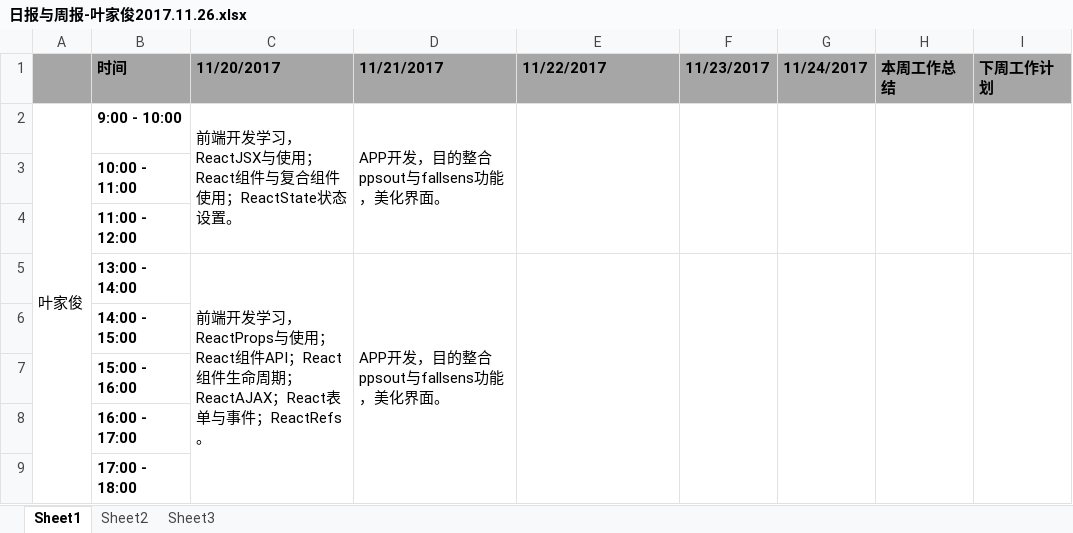
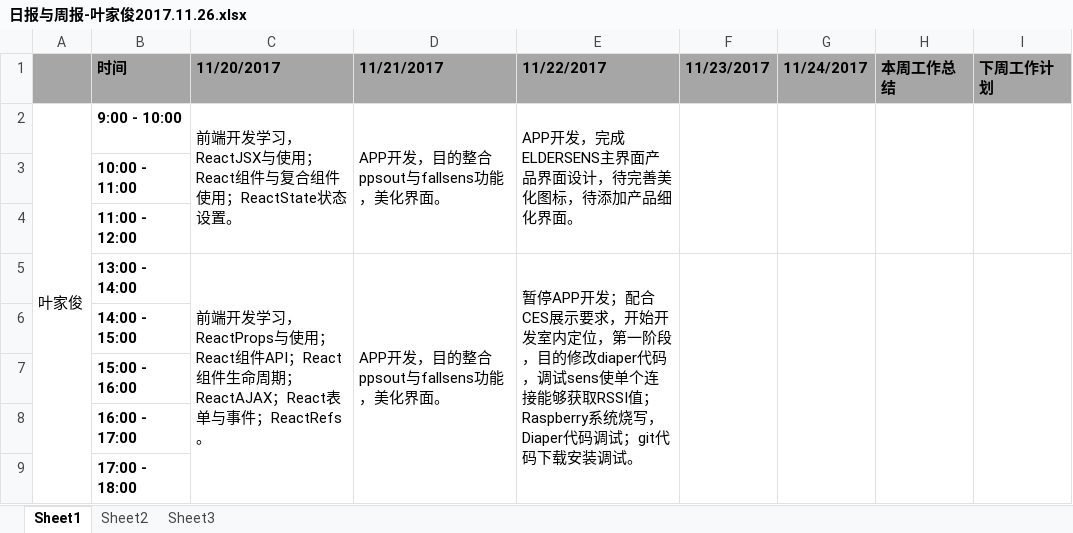
Before and after one commit to jungezai/Myworkdiary, an Excel workbook: 日报与周报-叶家俊2017.11.26.xlsx, sheet Sheet1, drawn as a sheet; values as stored, in another font and other column widths than the file's, no borders; the diff names each change by its address in the sheet, - before the commit and + after, or states it on an @@ line.

Commit message:
20171122

```diff
--- a/日报与周报-叶家俊2017.11.26.xlsx (sheet Sheet1)
+++ b/日报与周报-叶家俊2017.11.26.xlsx (sheet Sheet1)
-E2 (11/22/2017): (empty)
+E2 (11/22/2017): APP开发，完成ELDERSENS主界面产品界面设计，待完善美化图标，待添加产品细化界面。
-E5 (11/22/2017): (empty)
+E5 (11/22/2017): 暂停APP开发；配合CES展示要求，开始开发室内定位，第一阶段，目的修改diaper代码，调试sens使单个连接能够获取RSSI值；Raspberry系统烧写，Diaper代码调试；git代码下载安装调试。
```
